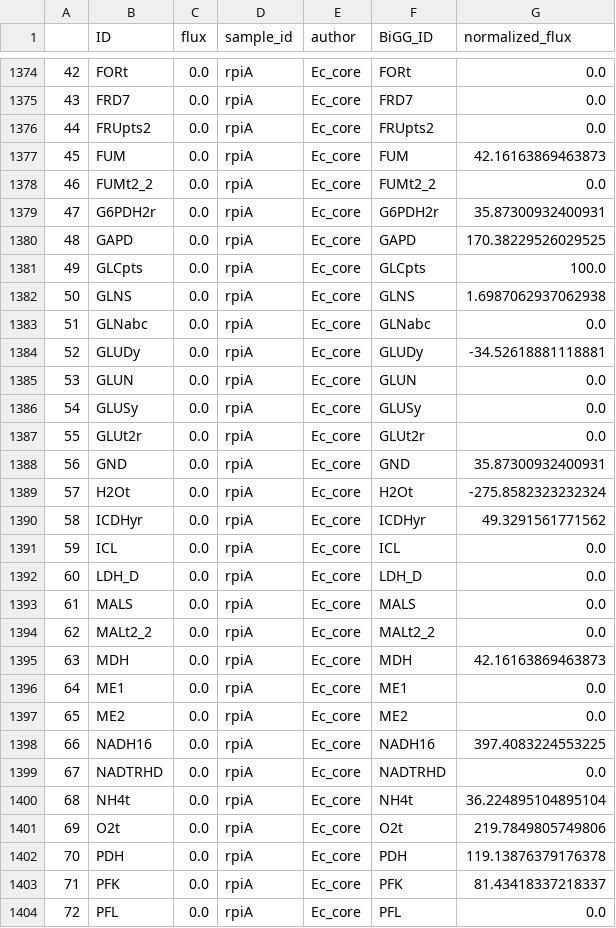
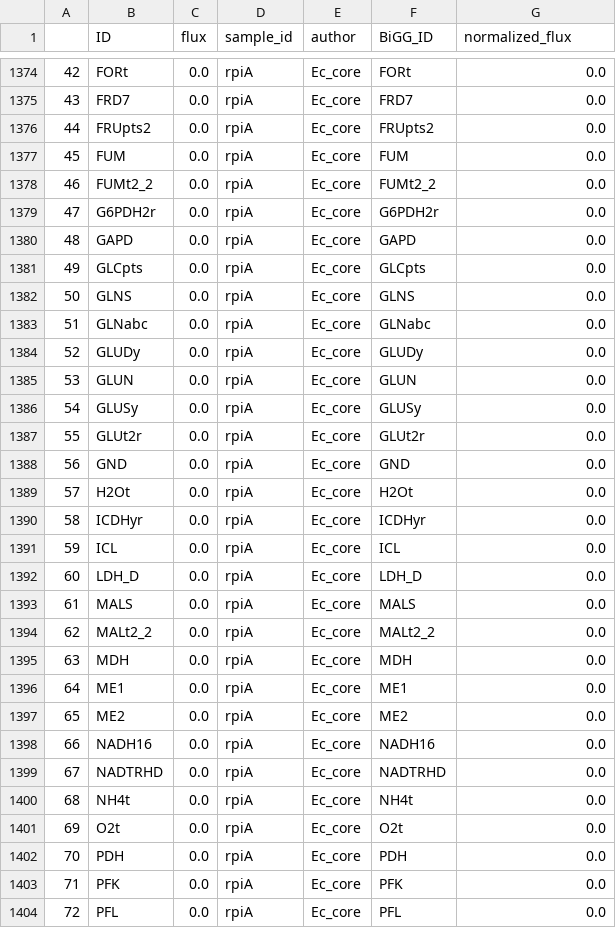
Before and after one commit to biosustain/EcoliKineticBenchmark, a CSV file: data/simulation_results/COBRA/core_model/knockouts_all.csv, drawn as a sheet; only a part is shown, gaps mark what is left out; the diff covers the shown part only.

Commit message:
Failure to growth is now considered to be 0 flux

```diff
--- a/data/simulation_results/COBRA/core_model/knockouts_all.csv
+++ b/data/simulation_results/COBRA/core_model/knockouts_all.csv
@@ -1376,10 +1376,10 @@
 44,FRUpts2,0.0,rpiA,Ec_core,FRUpts2,0.0
-45,FUM,0.0,rpiA,Ec_core,FUM,42.16163869463873
+45,FUM,0.0,rpiA,Ec_core,FUM,0.0
 46,FUMt2_2,0.0,rpiA,Ec_core,FUMt2_2,0.0
-47,G6PDH2r,0.0,rpiA,Ec_core,G6PDH2r,35.87300932400931
-48,GAPD,0.0,rpiA,Ec_core,GAPD,170.38229526029525
-49,GLCpts,0.0,rpiA,Ec_core,GLCpts,100.0
-50,GLNS,0.0,rpiA,Ec_core,GLNS,1.6987062937062938
+47,G6PDH2r,0.0,rpiA,Ec_core,G6PDH2r,0.0
+48,GAPD,0.0,rpiA,Ec_core,GAPD,0.0
+49,GLCpts,0.0,rpiA,Ec_core,GLCpts,0.0
+50,GLNS,0.0,rpiA,Ec_core,GLNS,0.0
 51,GLNabc,0.0,rpiA,Ec_core,GLNabc,0.0
-52,GLUDy,0.0,rpiA,Ec_core,GLUDy,-34.52618881118881
+52,GLUDy,0.0,rpiA,Ec_core,GLUDy,0.0
 53,GLUN,0.0,rpiA,Ec_core,GLUN,0.0
@@ -1387,5 +1387,5 @@
 55,GLUt2r,0.0,rpiA,Ec_core,GLUt2r,0.0
-56,GND,0.0,rpiA,Ec_core,GND,35.87300932400931
-57,H2Ot,0.0,rpiA,Ec_core,H2Ot,-275.8582323232324
-58,ICDHyr,0.0,rpiA,Ec_core,ICDHyr,49.3291561771562
+56,GND,0.0,rpiA,Ec_core,GND,0.0
+57,H2Ot,0.0,rpiA,Ec_core,H2Ot,0.0
+58,ICDHyr,0.0,rpiA,Ec_core,ICDHyr,0.0
 59,ICL,0.0,rpiA,Ec_core,ICL,0.0
@@ -1394,11 +1394,11 @@
 62,MALt2_2,0.0,rpiA,Ec_core,MALt2_2,0.0
-63,MDH,0.0,rpiA,Ec_core,MDH,42.16163869463873
+63,MDH,0.0,rpiA,Ec_core,MDH,0.0
 64,ME1,0.0,rpiA,Ec_core,ME1,0.0
 65,ME2,0.0,rpiA,Ec_core,ME2,0.0
-66,NADH16,0.0,rpiA,Ec_core,NADH16,397.4083224553225
+66,NADH16,0.0,rpiA,Ec_core,NADH16,0.0
 67,NADTRHD,0.0,rpiA,Ec_core,NADTRHD,0.0
-68,NH4t,0.0,rpiA,Ec_core,NH4t,36.224895104895104
-69,O2t,0.0,rpiA,Ec_core,O2t,219.7849805749806
-70,PDH,0.0,rpiA,Ec_core,PDH,119.13876379176378
-71,PFK,0.0,rpiA,Ec_core,PFK,81.43418337218337
+68,NH4t,0.0,rpiA,Ec_core,NH4t,0.0
+69,O2t,0.0,rpiA,Ec_core,O2t,0.0
+70,PDH,0.0,rpiA,Ec_core,PDH,0.0
+71,PFK,0.0,rpiA,Ec_core,PFK,0.0
 72,PFL,0.0,rpiA,Ec_core,PFL,0.0
```
Also changed, not shown: 141 edited cells elsewhere in this file, data/simulation_results/COBRA/ECC2/knockouts_all.csv, data/simulation_results/COBRA/Exp_ECC2/delta_pgl.csv, 19 other files.
